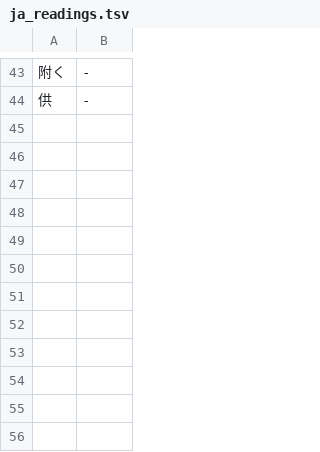
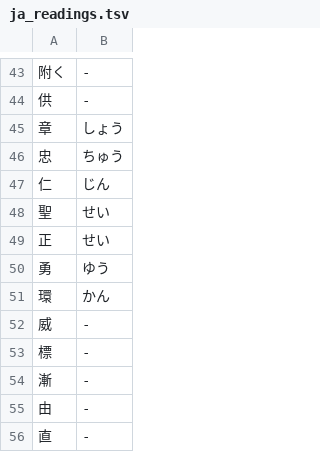
Before and after one commit to akitenkrad/rs-typing-trainer, a TSV file: tools/gen-data/overrides/ja_readings.tsv, drawn as a sheet; only a part is shown, gaps mark what is left out; the diff names each change by its address in the sheet, - before the commit and + after, or states it on an @@ line.

```diff
--- a/tools/gen-data/overrides/ja_readings.tsv
+++ b/tools/gen-data/overrides/ja_readings.tsv
+row 45: 章 | しょう
+row 46: 忠 | ちゅう
+row 47: 仁 | じん
+row 48: 聖 | せい
+row 49: 正 | せい
+row 50: 勇 | ゆう
+row 51: 環 | かん
+row 52: 威 | -
+row 53: 標 | -
+row 54: 漸 | -
+row 55: 由 | -
+row 56: 直 | -
```
Also changed, not shown: tools/gen-data/overrides/ja_sentences.tsv, 39 other files.
